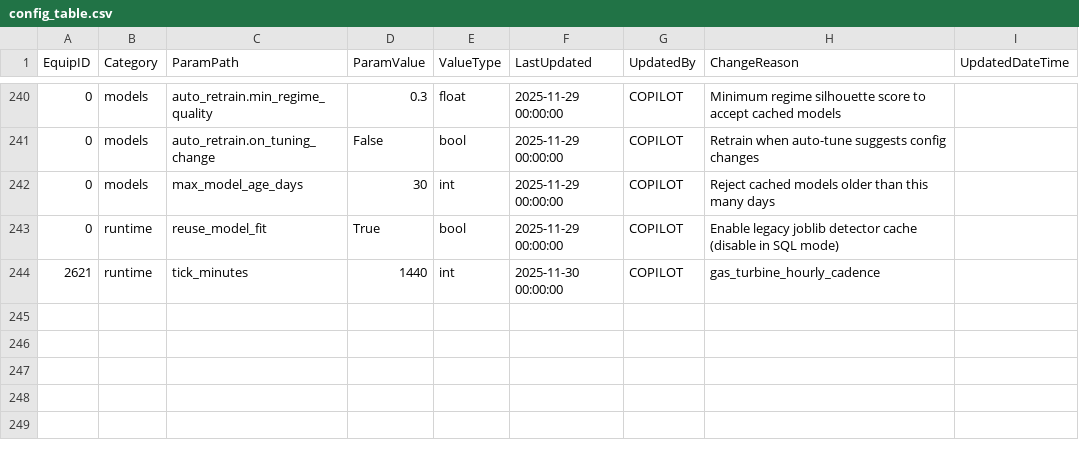
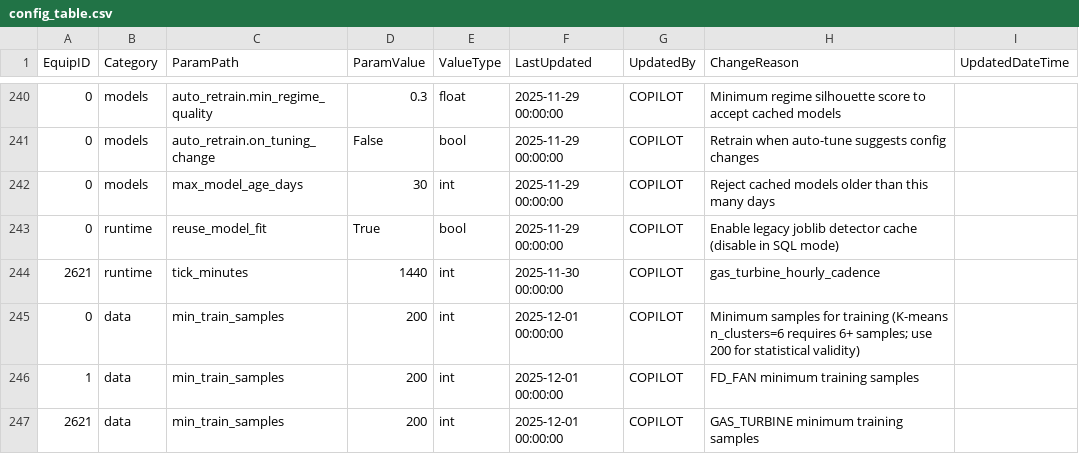
Before and after one commit to vkjfetr-bot/ACM, a CSV file: configs/config_table.csv, drawn as a sheet; only a part is shown, gaps mark what is left out.

Commit message:
Fix RUL writes, batch overlap deduplication, and Grafana wave patterns
- Add OutputManager.write_table() method for RUL tables with field defaults
- Fix save_learning_state() signature in rul_engine.py
- Create ACM_FeatureDropLog table (script 53)
- Create 7 SQL _Latest views to deduplicate batch run overlaps (script 54)
- Update 8 Grafana dashboards to use _Latest views (64 replacements)
- Document wave pattern bug root cause and solution
- Revert min_train_samples from 2 to 200 for statistical validity
- Add PowerShell script for bulk dashboard updates

```diff
--- a/configs/config_table.csv
+++ b/configs/config_table.csv
@@ -244 +244,4 @@ EquipID,Category,ParamPath,ParamValue,ValueType,LastUpdated,UpdatedBy,ChangeReas
 2621,runtime,tick_minutes,1440,int,2025-11-30 00:00:00,COPILOT,gas_turbine_hourly_cadence,
+0,data,min_train_samples,200,int,2025-12-01 00:00:00,COPILOT,Minimum samples for training (K-means n_clusters=6 requires 6+ samples; use 200 for statistical validity),
+1,data,min_train_samples,200,int,2025-12-01 00:00:00,COPILOT,FD_FAN minimum training samples,
+2621,data,min_train_samples,200,int,2025-12-01 00:00:00,COPILOT,GAS_TURBINE minimum training samples,
```
Also changed, not shown: 14 other files.
